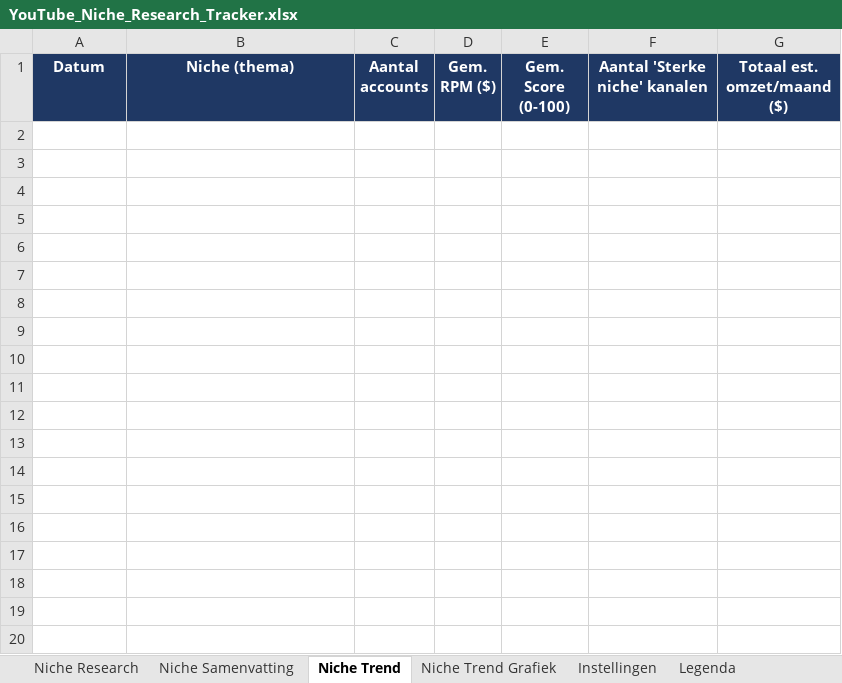
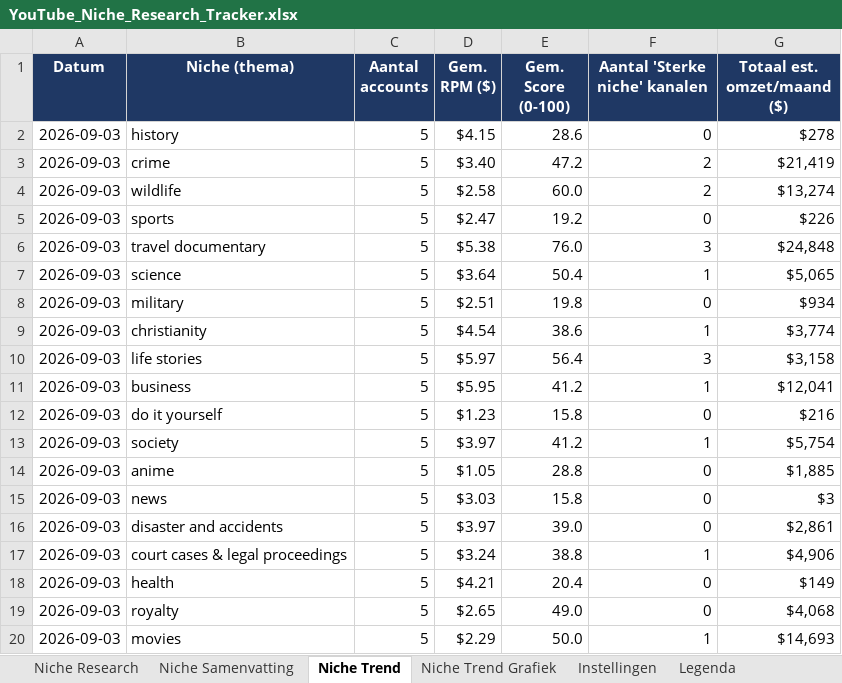
Before and after one commit to tbth1/Facelessyt, an Excel workbook: trackers/YouTube_Niche_Research_Tracker.xlsx, sheet Niche Trend, drawn as a sheet; only a part is shown; values as stored, in another font and other column widths than the file's, no borders; charts and pictures not drawn; the diff covers the shown part only; the diff names each change by its address in the sheet, - before the commit and + after, or states it on an @@ line.

```diff
--- a/trackers/YouTube_Niche_Research_Tracker.xlsx (sheet Niche Trend)
+++ b/trackers/YouTube_Niche_Research_Tracker.xlsx (sheet Niche Trend)
+row 2: 2026-09-03 | history | 5 | $4.15 | 28.6 | 0 | $278
+row 3: 2026-09-03 | crime | 5 | $3.40 | 47.2 | 2 | $21,419
+row 4: 2026-09-03 | wildlife | 5 | $2.58 | 60.0 | 2 | $13,274
+row 5: 2026-09-03 | sports | 5 | $2.47 | 19.2 | 0 | $226
+row 6: 2026-09-03 | travel documentary | 5 | $5.38 | 76.0 | 3 | $24,848
+row 7: 2026-09-03 | science | 5 | $3.64 | 50.4 | 1 | $5,065
+row 8: 2026-09-03 | military | 5 | $2.51 | 19.8 | 0 | $934
+row 9: 2026-09-03 | christianity | 5 | $4.54 | 38.6 | 1 | $3,774
+row 10: 2026-09-03 | life stories | 5 | $5.97 | 56.4 | 3 | $3,158
+row 11: 2026-09-03 | business | 5 | $5.95 | 41.2 | 1 | $12,041
+row 12: 2026-09-03 | do it yourself | 5 | $1.23 | 15.8 | 0 | $216
+row 13: 2026-09-03 | society | 5 | $3.97 | 41.2 | 1 | $5,754
+row 14: 2026-09-03 | anime | 5 | $1.05 | 28.8 | 0 | $1,885
+row 15: 2026-09-03 | news | 5 | $3.03 | 15.8 | 0 | $3
+row 16: 2026-09-03 | disaster and accidents | 5 | $3.97 | 39.0 | 0 | $2,861
+row 17: 2026-09-03 | court cases & legal proceedings | 5 | $3.24 | 38.8 | 1 | $4,906
+row 18: 2026-09-03 | health | 5 | $4.21 | 20.4 | 0 | $149
+row 19: 2026-09-03 | royalty | 5 | $2.65 | 49.0 | 0 | $4,068
+row 20: 2026-09-03 | movies | 5 | $2.29 | 50.0 | 1 | $14,693
```
Also changed, not shown: 56 added rows elsewhere in this sheet, sheet Niche Research, sheet Niche Samenvatting, charts or pictures.
